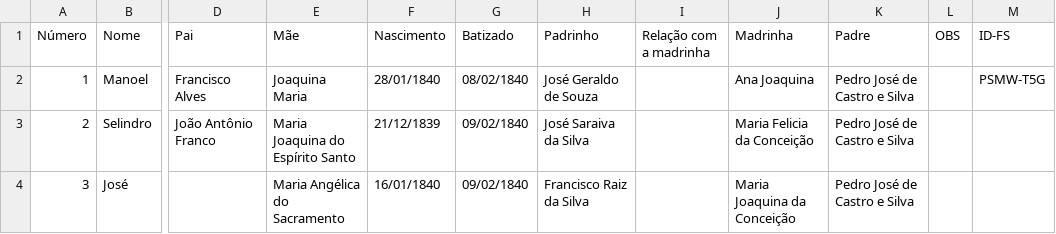
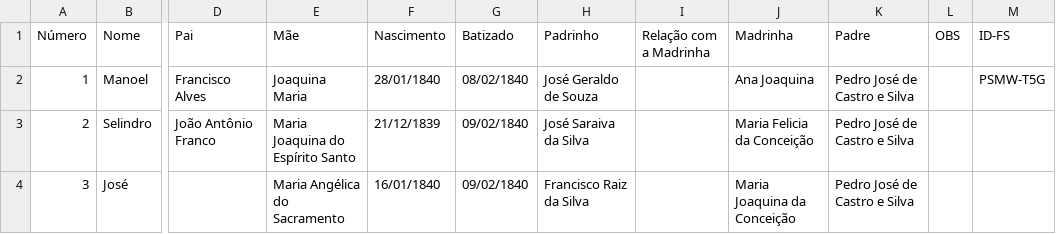
Before and after one commit to jsinatro/genealogiabarbalha, a CSV file: Batismos_Barbalha.csv, drawn as a sheet; only a part is shown, gaps mark what is left out; the diff names each change by its address in the sheet, - before the commit and + after, or states it on an @@ line.

```diff
--- a/Batismos_Barbalha.csv
+++ b/Batismos_Barbalha.csv
-I1: Relação com a madrinha
+I1: Relação com a Madrinha
```
Also changed, not shown: 1 other file.
